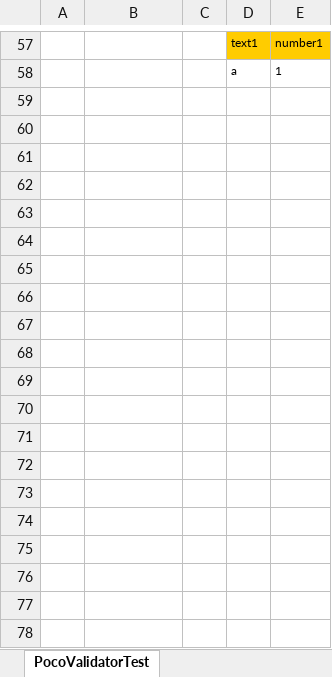
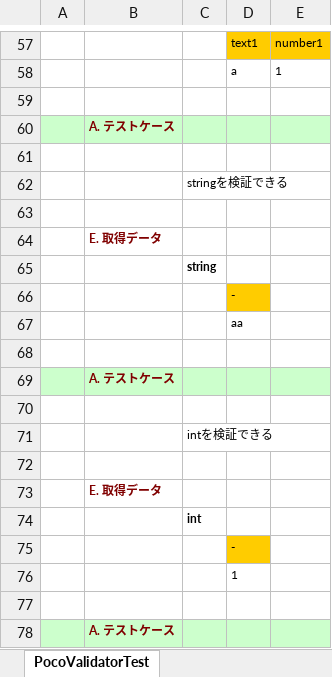
Before and after one commit to ototadana/FixtureBook, an Excel workbook: FixtureBookTest/FixtureTest/Cast/Temp/PocoValidatorTest.xlsx, sheet PocoValidatorTest, drawn as a sheet; only a part is shown, gaps mark what is left out; values as stored, in another font and other column widths than the file's, no borders; the diff covers the shown part only; the diff names each change by its address in the sheet, - before the commit and + after, or states it on an @@ line.

Commit message:
string, int などの単純型の値を検証できるようにする (#15)

```diff
--- a/FixtureBookTest/FixtureTest/Cast/Temp/PocoValidatorTest.xlsx (sheet PocoValidatorTest)
+++ b/FixtureBookTest/FixtureTest/Cast/Temp/PocoValidatorTest.xlsx (sheet PocoValidatorTest)
+row 59: (empty)
+row 60:  | A. テストケース
+row 61: (empty)
+row 62:  |  | stringを検証できる
+row 63: (empty)
+row 64:  | E. 取得データ
+row 65:  |  | string
+row 66:  |  |  | -
+row 67:  |  |  | aa
+row 68: (empty)
+row 69:  | A. テストケース
+row 70: (empty)
+row 71:  |  | intを検証できる
+row 72: (empty)
+row 73:  | E. 取得データ
+row 74:  |  | int
+row 75:  |  |  | -
+row 76:  |  |  | 1
+row 77: (empty)
+row 78:  | A. テストケース
```
Also changed, not shown: 37 added rows elsewhere in this sheet, 9 other files.
